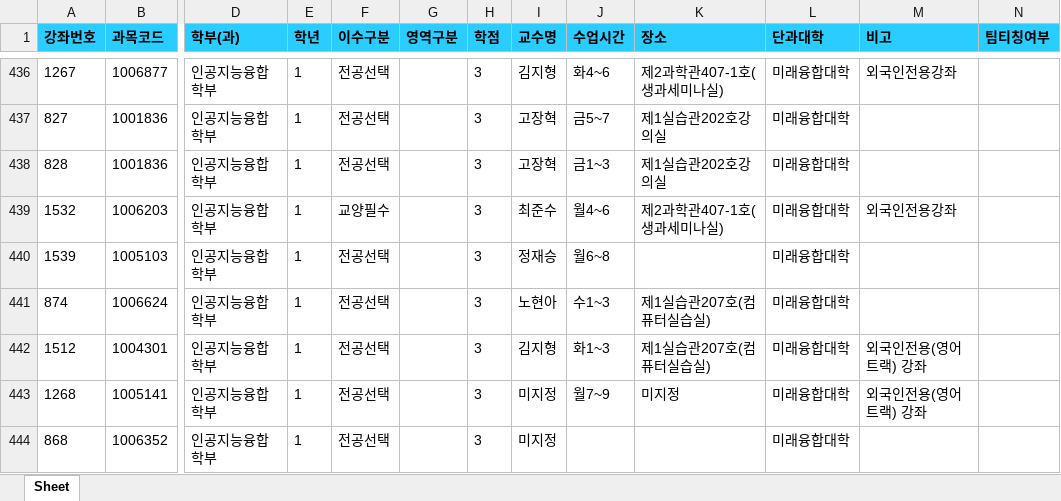
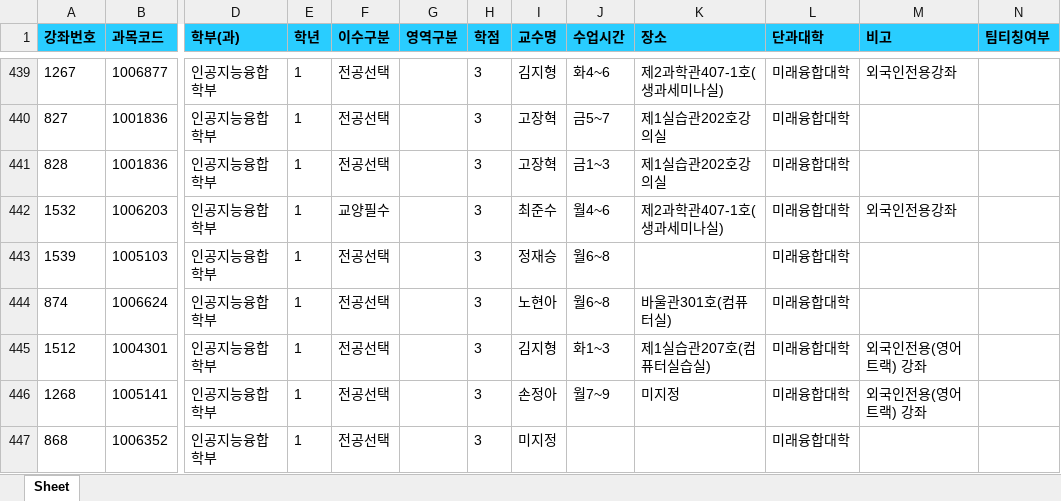
Before and after one commit to syu-kr/lecture.syu.kr-everytime, an Excel workbook: data/2026년 2학기 정규 시간표.xlsx, sheet Sheet, drawn as a sheet; only a part is shown, gaps mark what is left out; values as stored, in another font and other column widths than the file's, no borders; addresses are those after the commit; the diff covers the shown part only; the diff names each change by its address in the sheet, - before the commit and + after, or states it on an @@ line.

```diff
--- a/data/2026년 2학기 정규 시간표.xlsx (sheet Sheet)
+++ b/data/2026년 2학기 정규 시간표.xlsx (sheet Sheet)
-J444 (수업시간): 수1~3
+J444 (수업시간): 월6~8
-K444 (장소): 제1실습관207호(컴퓨터실습실)
+K444 (장소): 바울관301호(컴퓨터실)
-I446 (교수명): 미지정
+I446 (교수명): 손정아
```
Also changed, not shown: 17 added rows and 61 edited cells elsewhere in this sheet, 1 other file.
